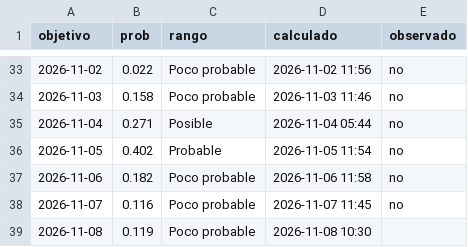
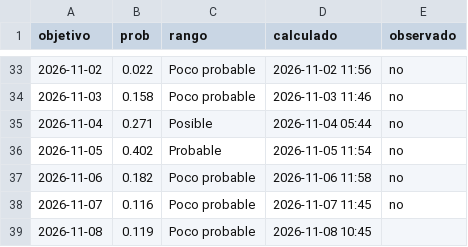
Before and after one commit to rodrigo51200-tech/monitor-fen, a CSV file: historial/garua_pronostico.csv, drawn as a sheet; only a part is shown, gaps mark what is left out.

```diff
--- a/historial/garua_pronostico.csv
+++ b/historial/garua_pronostico.csv
@@ -38,2 +38,2 @@ objetivo,prob,rango,calculado,observado
 2026-11-07,0.116,Poco probable,2026-11-07 11:45,no
-2026-11-08,0.119,Poco probable,2026-11-08 10:30,
+2026-11-08,0.119,Poco probable,2026-11-08 10:45,
```
Also changed, not shown: 4 other files.
